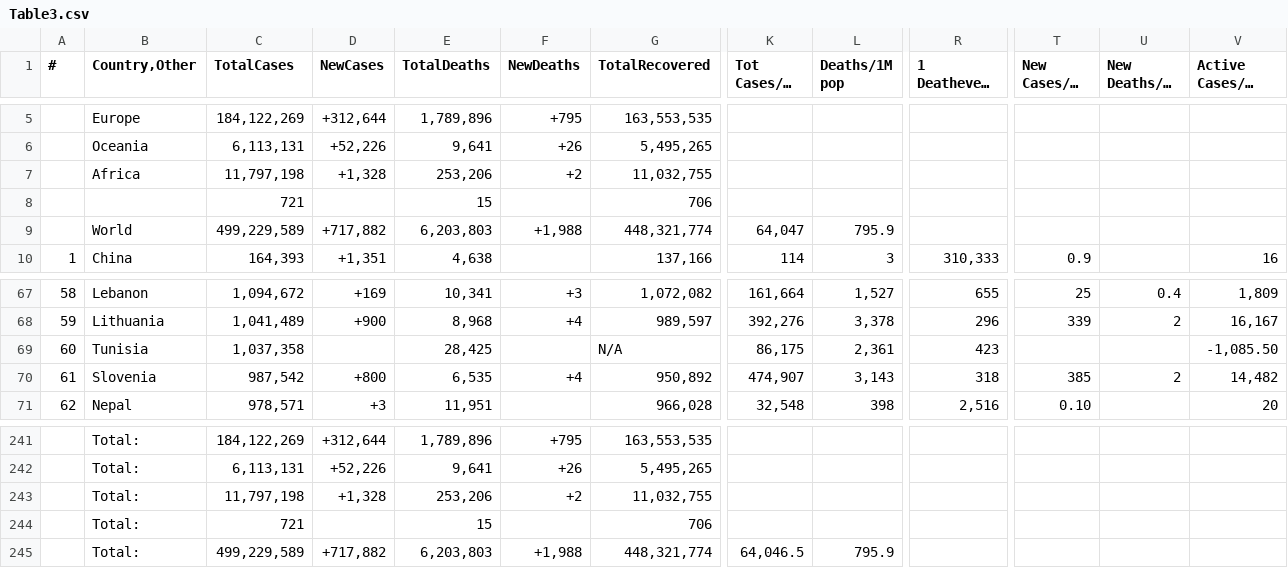
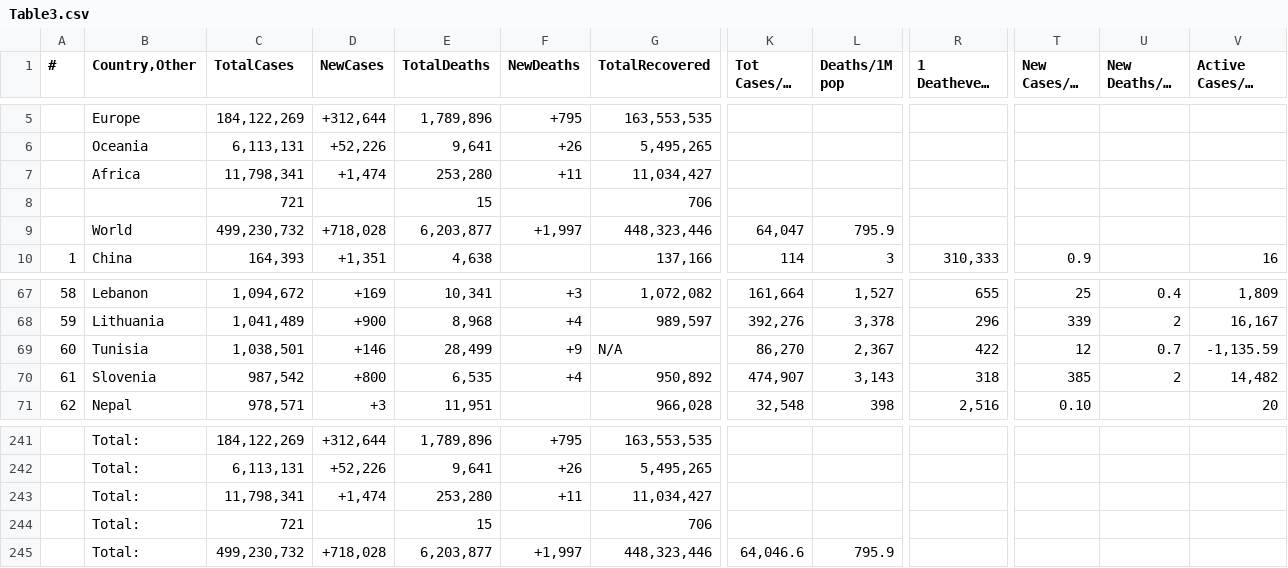
Before and after one commit to Covid-Data-API/Worldometer-Covid-Data-API, a CSV file: Table3.csv, drawn as a sheet; only a part is shown, gaps mark what is left out; long unchanged cells end in …; removed rows and columns are numbered as before the commit, all else as after; rows hold the shown columns only; the diff names each change by its address in the sheet, - before the commit and + after, or states it on an @@ line.

```diff
--- a/Table3.csv
+++ b/Table3.csv
-row 7:  | Africa | 11,797,198 | +1,328 | 253,206 | +2 | 11,032,755
+row 7:  | Africa | 11,798,341 | +1,474 | 253,280 | +11 | 11,034,427
-row 9:  | World | 499,229,589 | +717,882 | 6,203,803 | +1,988 | 448,321,774 | 64,047 | 795.9
+row 9:  | World | 499,230,732 | +718,028 | 6,203,877 | +1,997 | 448,323,446 | 64,047 | 795.9
-C69 (TotalCases): 1,037,358
+C69 (TotalCases): 1,038,501
-D69 (NewCases): (empty)
+D69 (NewCases): +146
-E69 (TotalDeaths): 28,425
+E69 (TotalDeaths): 28,499
-F69 (NewDeaths): (empty)
+F69 (NewDeaths): +9
-K69 (Tot Cases/1M pop): 86,175
+K69 (Tot Cases/1M pop): 86,270
-L69 (Deaths/1M pop): 2,361
+L69 (Deaths/1M pop): 2,367
-R69 (1 Deathevery X ppl): 423
+R69 (1 Deathevery X ppl): 422
-T69 (New Cases/1M pop): (empty)
+T69 (New Cases/1M pop): 12
-U69 (New Deaths/1M pop): (empty)
+U69 (New Deaths/1M pop): 0.7
-V69 (Active Cases/1M pop): -1,085.50
+V69 (Active Cases/1M pop): -1,135.59
-row 243:  | Total: | 11,797,198 | +1,328 | 253,206 | +2 | 11,032,755
+row 243:  | Total: | 11,798,341 | +1,474 | 253,280 | +11 | 11,034,427
-row 245:  | Total: | 499,229,589 | +717,882 | 6,203,803 | +1,988 | 448,321,774 | 64,046.5 | 795.9
+row 245:  | Total: | 499,230,732 | +718,028 | 6,203,877 | +1,997 | 448,323,446 | 64,046.6 | 795.9
```
Also changed, not shown: Table1.csv, Table2.csv.
